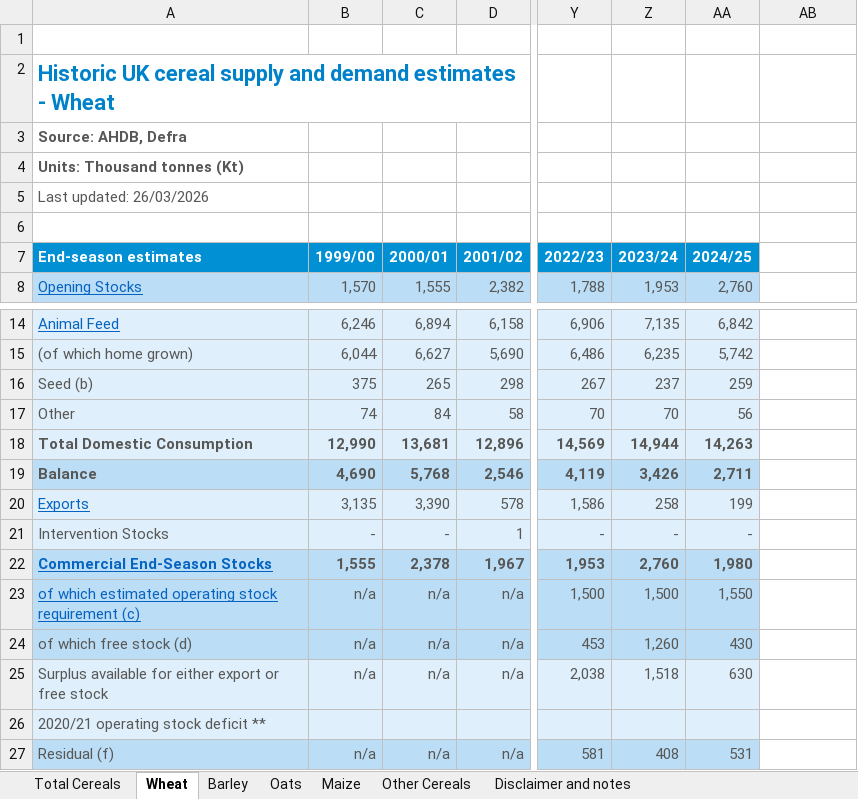
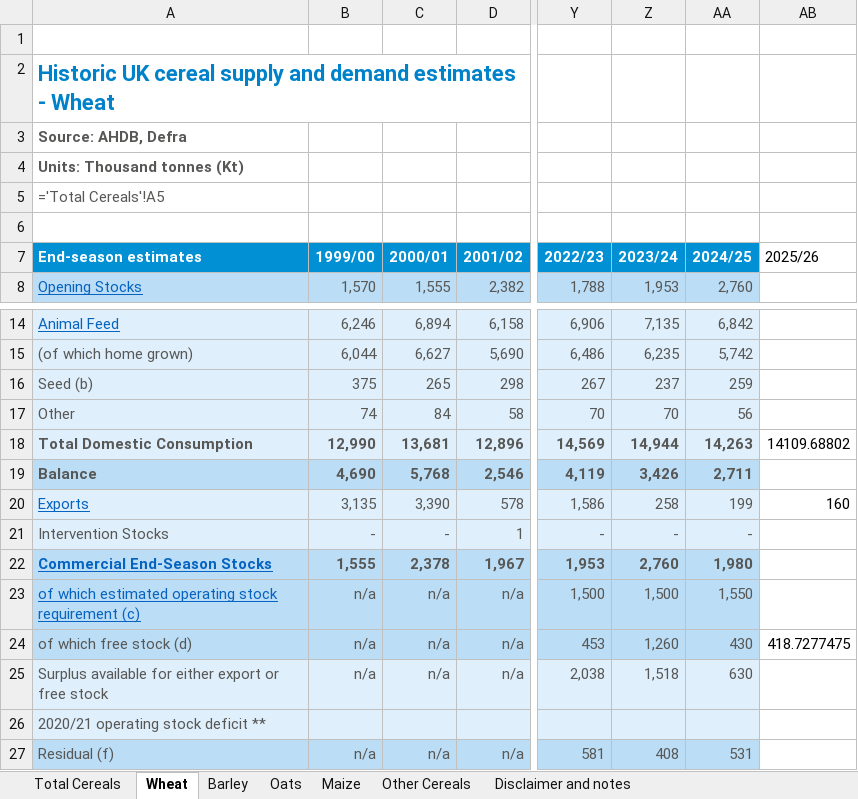
Before and after one commit to AgriESG/SSFE, an Excel workbook: data/supply_demand.xlsx, sheet Wheat, drawn as a sheet; only a part is shown, gaps mark what is left out; values as stored, in another font and other column widths than the file's, no borders; formulas without a stored value are shown as written; charts and pictures and conditional formats not drawn; the diff names each change by its address in the sheet, - before the commit and + after, or states it on an @@ line.

```diff
--- a/data/supply_demand.xlsx (sheet Wheat)
+++ b/data/supply_demand.xlsx (sheet Wheat)
-A5 (End-season estimates): Last updated: 26/03/2026
+A5 (End-season estimates): ='Total Cereals'!A5
-AB7: (empty)
+AB7: 2025/26
-AB18 (2025/26): (empty)
+AB18 (2025/26): 14109.68802
-AB20 (2025/26): (empty)
+AB20 (2025/26): 160
-AB24 (2025/26): (empty)
+AB24 (2025/26): 418.7277475
```
Also changed, not shown: sheet Barley, sheet Maize, sheet Oats, sheet Other Cereals, charts or pictures, 2 other files.
